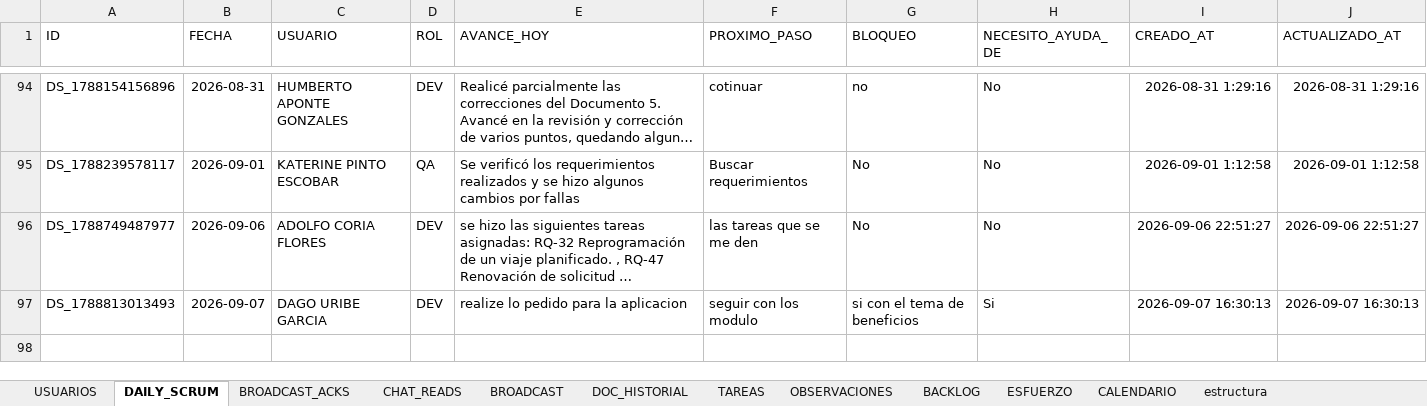
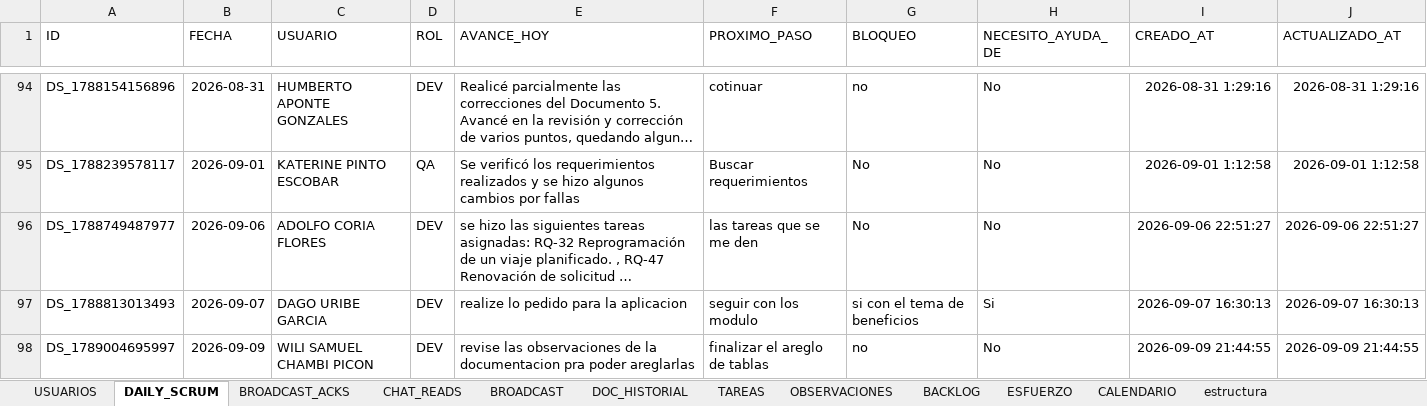
Before and after one commit to luissejas123/mi_ruta, an Excel workbook: docs/AsyncDaily/Revision QA.xlsx, sheet DAILY_SCRUM, drawn as a sheet; only a part is shown, gaps mark what is left out; long unchanged cells end in …; values as stored, in another font and other column widths than the file's, no borders; charts and pictures not drawn; the diff covers the shown part only; the diff names each change by its address in the sheet, - before the commit and + after, or states it on an @@ line.

```diff
--- a/docs/AsyncDaily/Revision QA.xlsx (sheet DAILY_SCRUM)
+++ b/docs/AsyncDaily/Revision QA.xlsx (sheet DAILY_SCRUM)
+row 98: DS_1789004695997 | 2026-09-09 | WILI SAMUEL CHAMBI PICON | DEV | revise las observaciones de la documentacion pra poder areglarlas | finalizar el areglo de tablas | no | No | 2026-09-09 21:44:55 | 2026-09-09 21:44:55
```
Also changed, not shown: 3 added rows elsewhere in this sheet, sheet TAREAS, sheet CHAT_READS, sheet OBSERVACIONES, sheet CALENDARIO, sheet DOC_HISTORIAL, sheet USUARIOS, charts or pictures, 5 other files.
